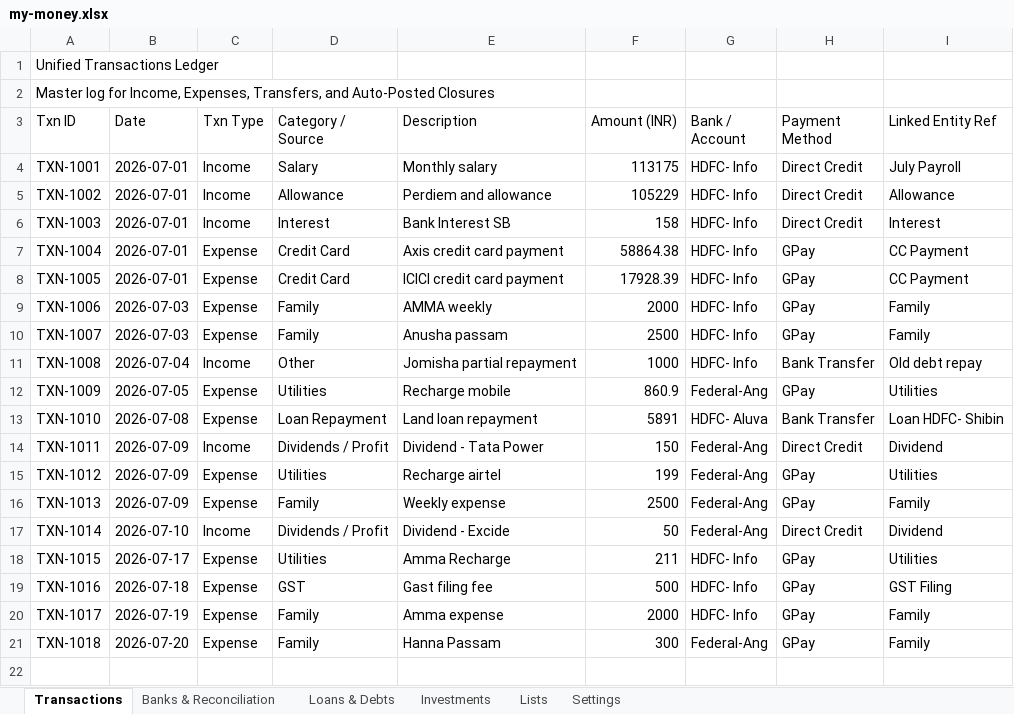
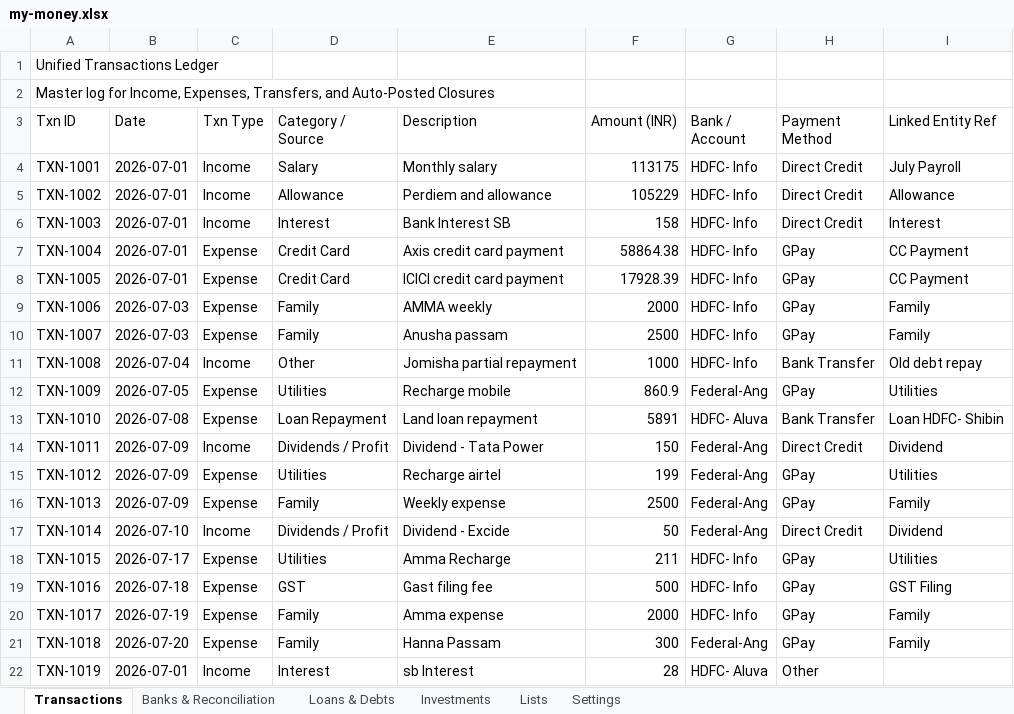
Before and after one commit to SanjoPoly/MyLedger, an Excel workbook: my-money.xlsx, sheet Transactions, drawn as a sheet; values as stored, in another font and other column widths than the file's, no borders; the diff names each change by its address in the sheet, - before the commit and + after, or states it on an @@ line.

Commit message:
Ledgr: update my-money.xlsx (2026-07-20T21:30:43.417Z)

```diff
--- a/my-money.xlsx (sheet Transactions)
+++ b/my-money.xlsx (sheet Transactions)
+row 22: TXN-1019 | 2026-07-01 | Income | Interest | sb Interest | 28 | HDFC- Aluva | Other
```
Also changed, not shown: sheet Banks & Reconciliation.
